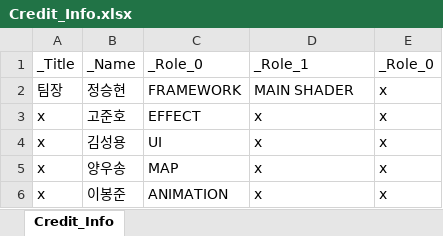
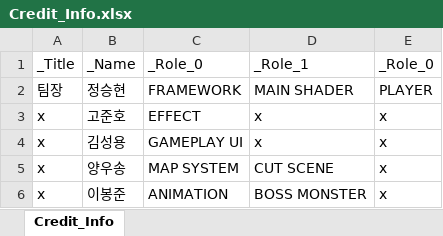
Before and after one commit to rlatjddyd92/Dx11_LiesOfP, an Excel workbook: Framework_DX11/Client/Bin/DataFiles/Credit_Info.xlsx, sheet Credit_Info, drawn as a sheet; values as stored, in another font and other column widths than the file's, no borders; the diff names each change by its address in the sheet, - before the commit and + after, or states it on an @@ line.

```diff
--- a/Framework_DX11/Client/Bin/DataFiles/Credit_Info.xlsx (sheet Credit_Info)
+++ b/Framework_DX11/Client/Bin/DataFiles/Credit_Info.xlsx (sheet Credit_Info)
-E2 (_Role_0): x
+E2 (_Role_0): PLAYER
-C4 (_Role_0): UI
+C4 (_Role_0): GAMEPLAY UI
-C5 (_Role_0): MAP
+C5 (_Role_0): MAP SYSTEM
-D5 (_Role_1): x
+D5 (_Role_1): CUT SCENE
-D6 (_Role_1): x
+D6 (_Role_1): BOSS MONSTER
```
Also changed, not shown: 6 other files.
